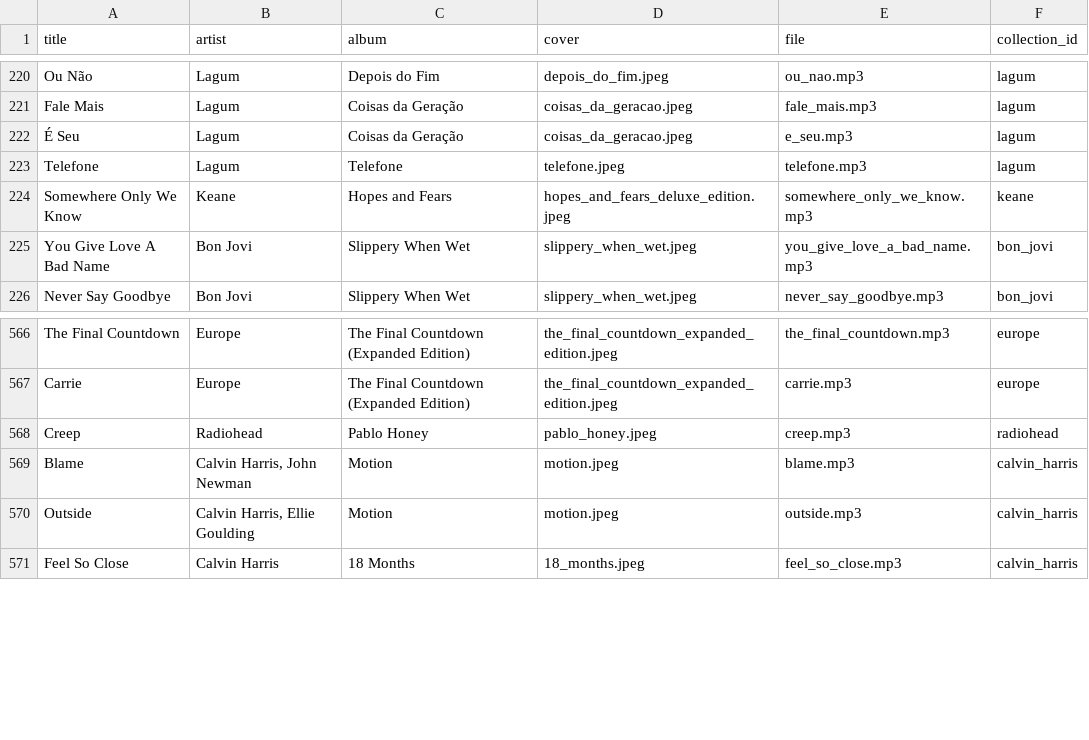
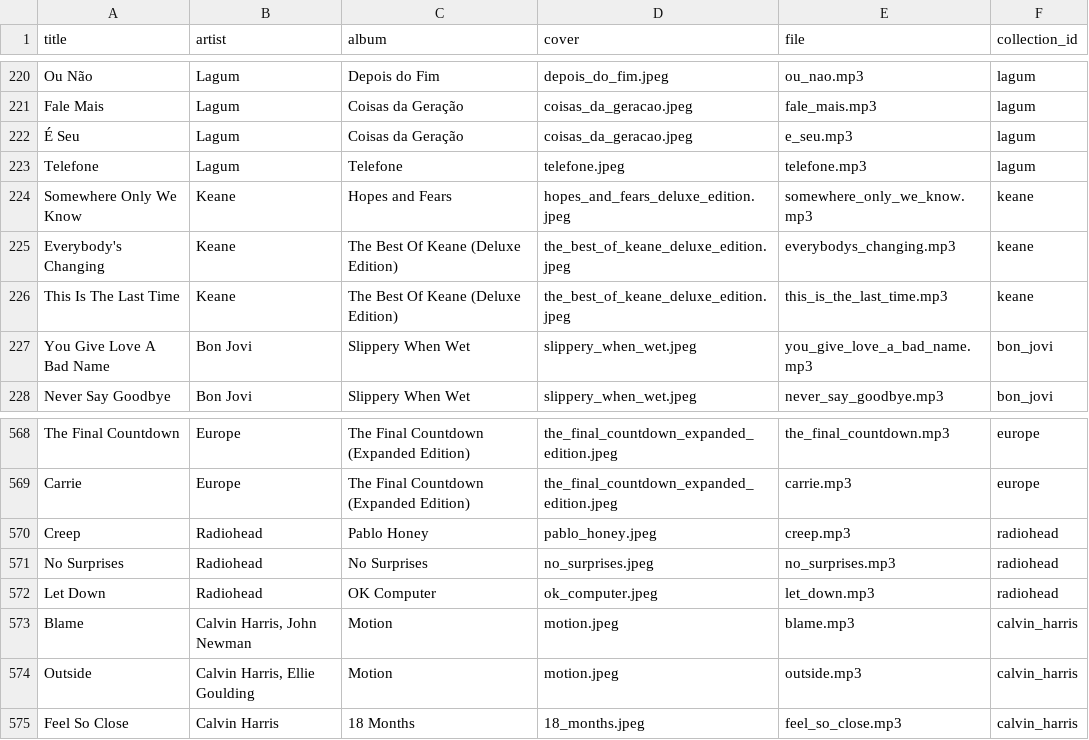
Before and after one commit to xmp3/settings, a CSV file: tracks.csv, drawn as a sheet; only a part is shown, gaps mark what is left out; the diff names each change by its address in the sheet, - before the commit and + after, or states it on an @@ line.

```diff
--- a/tracks.csv
+++ b/tracks.csv
+row 225: Everybody's Changing | Keane | The Best Of Keane (Deluxe Edition) | the_best_of_keane_deluxe_edition.jpeg | everybodys_changing.mp3 | keane
+row 226: This Is The Last Time | Keane | The Best Of Keane (Deluxe Edition) | the_best_of_keane_deluxe_edition.jpeg | this_is_the_last_time.mp3 | keane
+row 571: No Surprises | Radiohead | No Surprises | no_surprises.jpeg | no_surprises.mp3 | radiohead
+row 572: Let Down | Radiohead | OK Computer | ok_computer.jpeg | let_down.mp3 | radiohead
```
